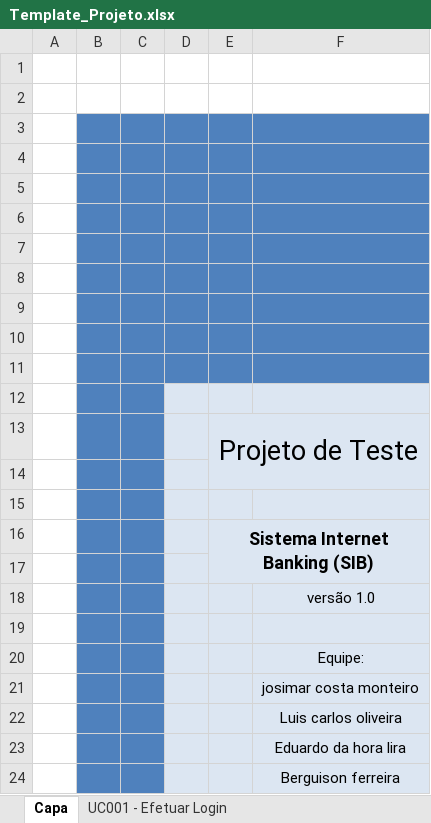
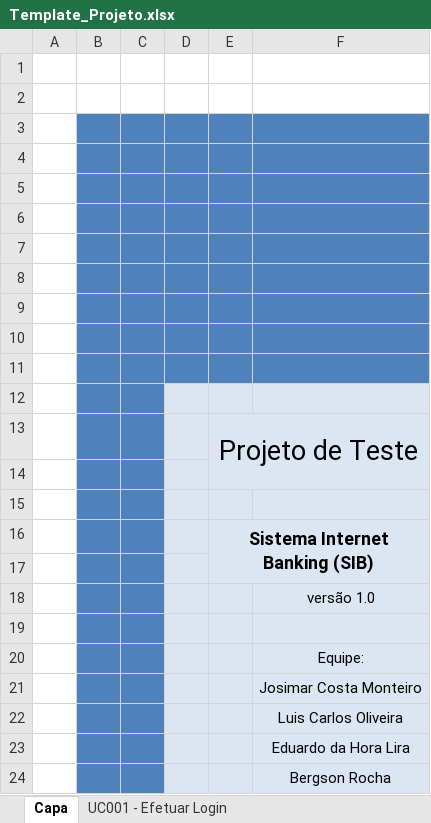
Before and after one commit to josimarpe/SIB, an Excel workbook: Requisitos/Template_Projeto.xlsx, sheet Capa, drawn as a sheet; values as stored, in another font and other column widths than the file's, no borders; the diff names each change by its address in the sheet, - before the commit and + after, or states it on an @@ line.

Commit message:
Alteração do nome dos integrantes da Equipe - SIB

```diff
--- a/Requisitos/Template_Projeto.xlsx (sheet Capa)
+++ b/Requisitos/Template_Projeto.xlsx (sheet Capa)
-F21: josimar costa monteiro
+F21: Josimar Costa Monteiro
-F22: Luis carlos oliveira
+F22: Luis Carlos Oliveira
-F23: Eduardo da hora lira
+F23: Eduardo da Hora Lira
-F24: Berguison ferreira
+F24: Bergson Rocha
```
